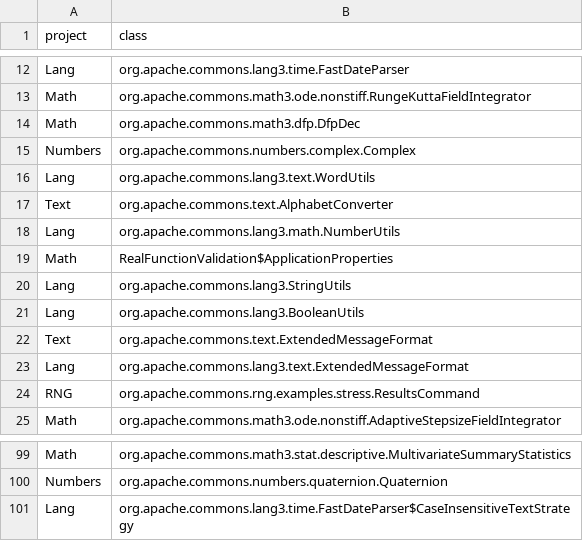
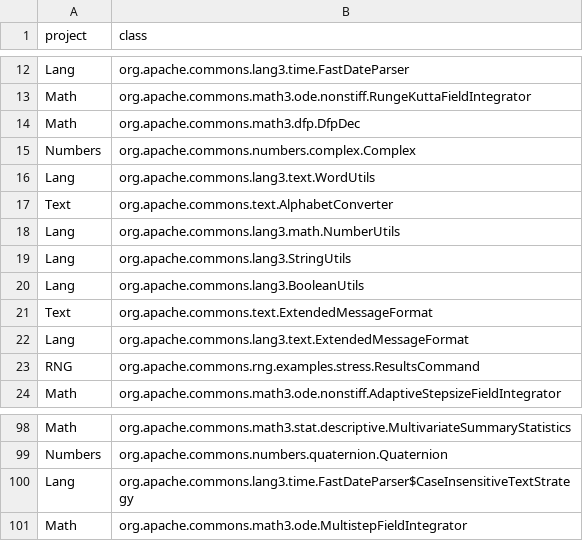
Before and after one commit to mitchellolsthoorn/SSBSE-Research-2021-crossover-replication, a CSV file: subjects/projects.csv, drawn as a sheet; only a part is shown, gaps mark what is left out; removed rows and columns are numbered as before the commit, all else as after; the diff names each change by its address in the sheet, - before the commit and + after, or states it on an @@ line.

Commit message:
Remove RealFunctionValidation$ApplicationProperties from CUTs

```diff
--- a/subjects/projects.csv
+++ b/subjects/projects.csv
-row 19: Math | RealFunctionValidation$ApplicationProperties
+row 101: Math | org.apache.commons.math3.ode.MultistepFieldIntegrator
```
Also changed, not shown: 2 other files.
